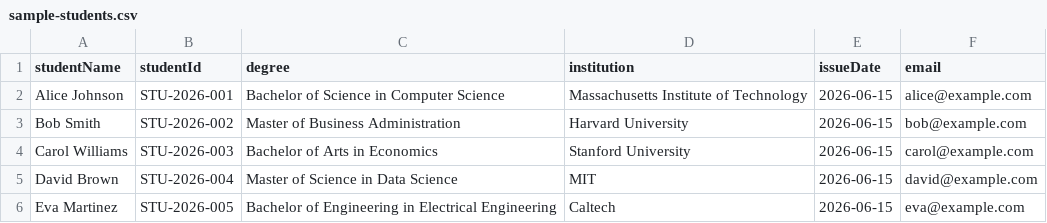
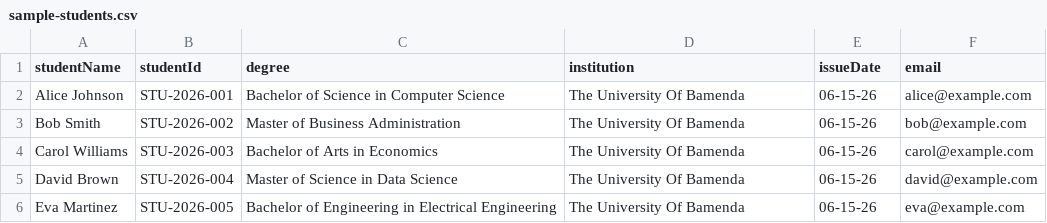
Before and after one commit to JuniorDCoder/edulocka-node-express-backend, a CSV file: sample-students.csv, drawn as a sheet.

```diff
--- a/sample-students.csv
+++ b/sample-students.csv
@@ -1,6 +1,6 @@
 studentName,studentId,degree,institution,issueDate,email
-Alice Johnson,STU-2026-001,Bachelor of Science in Computer Science,Massachusetts Institute of Technology,2026-06-15,alice@example.com
-Bob Smith,STU-2026-002,Master of Business Administration,Harvard University,2026-06-15,bob@example.com
-Carol Williams,STU-2026-003,Bachelor of Arts in Economics,Stanford University,2026-06-15,carol@example.com
-David Brown,STU-2026-004,Master of Science in Data Science,MIT,2026-06-15,david@example.com
-Eva Martinez,STU-2026-005,Bachelor of Engineering in Electrical Engineering,Caltech,2026-06-15,eva@example.com
+Alice Johnson,STU-2026-001,Bachelor of Science in Computer Science,The University Of Bamenda,06-15-26,alice@example.com
+Bob Smith,STU-2026-002,Master of Business Administration,The University Of Bamenda,06-15-26,bob@example.com
+Carol Williams,STU-2026-003,Bachelor of Arts in Economics,The University Of Bamenda,06-15-26,carol@example.com
+David Brown,STU-2026-004,Master of Science in Data Science,The University Of Bamenda,06-15-26,david@example.com
+Eva Martinez,STU-2026-005,Bachelor of Engineering in Electrical Engineering,The University Of Bamenda,06-15-26,eva@example.com
```
Also changed, not shown: 3 other files.
